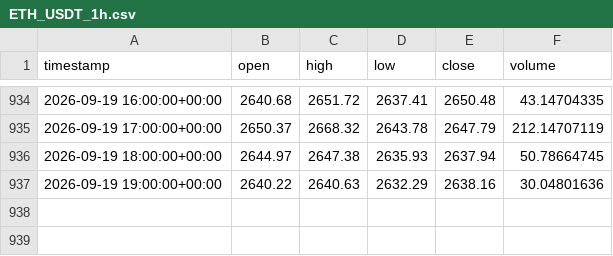
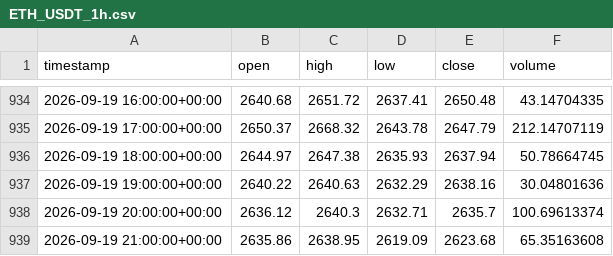
Before and after one commit to mohammadiparvin273-stack/trading_signal_bot, a CSV file: storage/history/ETH_USDT_1h.csv, drawn as a sheet; only a part is shown, gaps mark what is left out.

Commit message:
Update signals, data & dashboard [skip ci]

```diff
--- a/storage/history/ETH_USDT_1h.csv
+++ b/storage/history/ETH_USDT_1h.csv
@@ -937 +937,3 @@ timestamp,open,high,low,close,volume
 2026-09-19 19:00:00+00:00,2640.22,2640.63,2632.29,2638.16,30.04801636
+2026-09-19 20:00:00+00:00,2636.12,2640.3,2632.71,2635.7,100.69613374
+2026-09-19 21:00:00+00:00,2635.86,2638.95,2619.09,2623.68,65.35163608
```
Also changed, not shown: storage/history/BTC_USDT_1h.csv, 3 other files.
